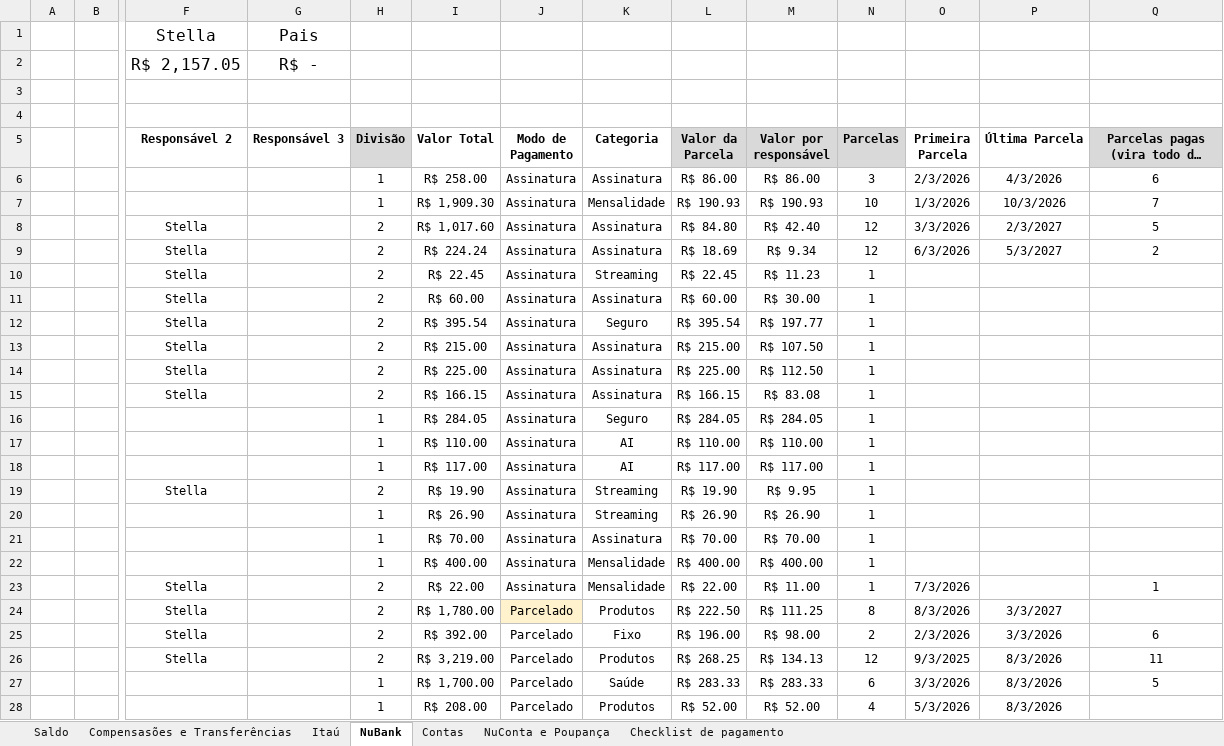
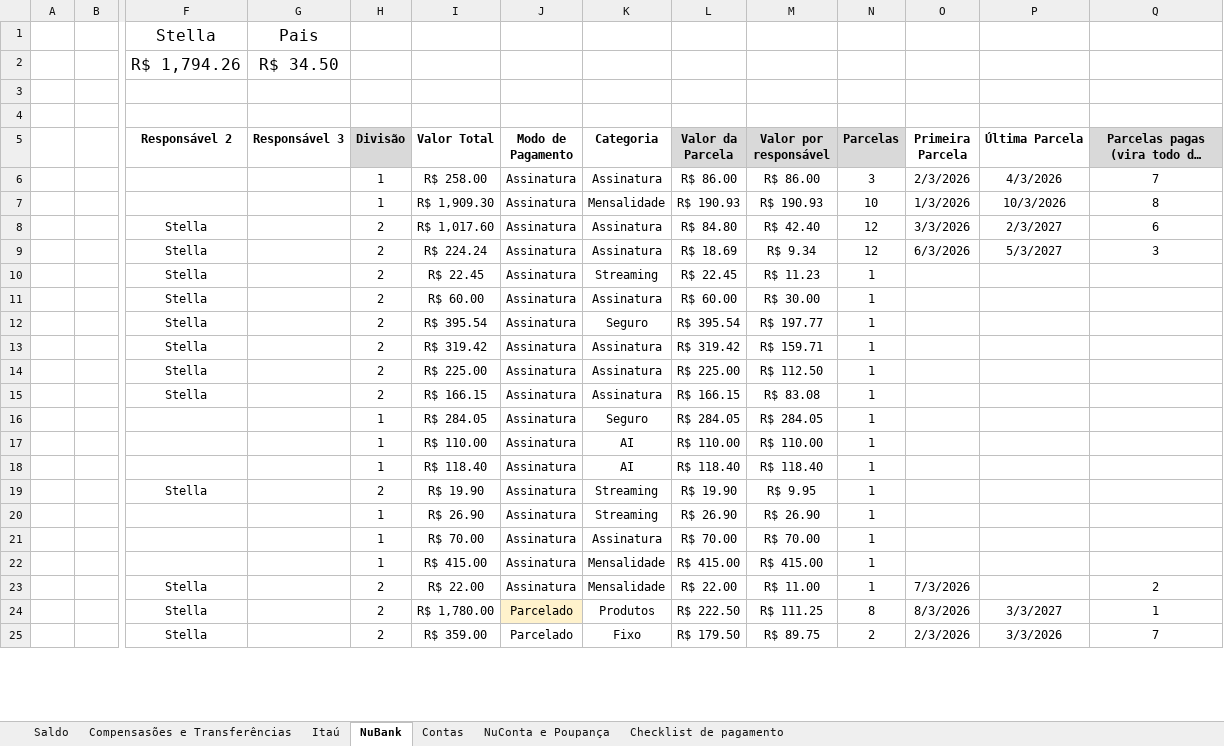
Before and after one commit to Teles-Gui/Financas, an Excel workbook: financas.xlsx, sheet NuBank, drawn as a sheet; only a part is shown, gaps mark what is left out; long unchanged cells end in …; values as stored, in another font and other column widths than the file's, no borders; conditional formats not drawn; removed rows and columns are numbered as before the commit, all else as after; rows hold the shown columns only; the diff covers the shown part only; the diff names each change by its address in the sheet, - before the commit and + after, or states it on an @@ line.

```diff
--- a/financas.xlsx (sheet NuBank)
+++ b/financas.xlsx (sheet NuBank)
-row 2:  |  | R$ 2,157.05 | R$ -
+row 2:  |  | R$ 1,794.26 | R$ 34.50
-Q6: 6
+Q6: 7
-Q7: 7
+Q7: 8
-Q8: 5
+Q8: 6
-Q9: 2
+Q9: 3
-I13 (Valor Total): R$ 215.00
+I13 (Valor Total): R$ 319.42
-L13 (Valor da Parcela): R$ 215.00
+L13 (Valor da Parcela): R$ 319.42
-M13 (Valor por responsável): R$ 107.50
+M13 (Valor por responsável): R$ 159.71
-I18 (Valor Total): R$ 117.00
+I18 (Valor Total): R$ 118.40
-L18 (Valor da Parcela): R$ 117.00
+L18 (Valor da Parcela): R$ 118.40
-M18 (Valor por responsável): R$ 117.00
+M18 (Valor por responsável): R$ 118.40
-I22 (Valor Total): R$ 400.00
+I22 (Valor Total): R$ 415.00
-L22 (Valor da Parcela): R$ 400.00
+L22 (Valor da Parcela): R$ 415.00
-M22 (Valor por responsável): R$ 400.00
+M22 (Valor por responsável): R$ 415.00
-Q23: 1
+Q23: 2
-Q24: (empty)
+Q24: 1
-I25 (Valor Total): R$ 392.00
+I25 (Valor Total): R$ 359.00
-L25 (Valor da Parcela): R$ 196.00
+L25 (Valor da Parcela): R$ 179.50
-M25 (Valor por responsável): R$ 98.00
+M25 (Valor por responsável): R$ 89.75
-Q25: 6
+Q25: 7
-row 26:  |  | Stella |  | 2 | R$ 3,219.00 | Parcelado | Produtos | R$ 268.25 | R$ 134.13 | 12 | 9/3/2025 | 8/3/2026 | 11
-row 27:  |  |  |  | 1 | R$ 1,700.00 | Parcelado | Saúde | R$ 283.33 | R$ 283.33 | 6 | 3/3/2026 | 8/3/2026 | 5
-row 28:  |  |  |  | 1 | R$ 208.00 | Parcelado | Produtos | R$ 52.00 | R$ 52.00 | 4 | 5/3/2026 | 8/3/2026
```
Also changed, not shown: 74 added rows, 30 removed rows, 113 edited cells and cell formats elsewhere in this sheet, sheet NuConta e Poupança, sheet Saldo, sheet Contas, sheet Compensasões e Transferências, sheet Itaú, formulas that keep their value, hidden cells, 1 other file.
